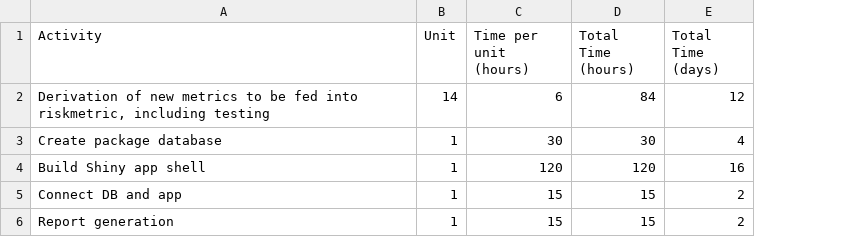
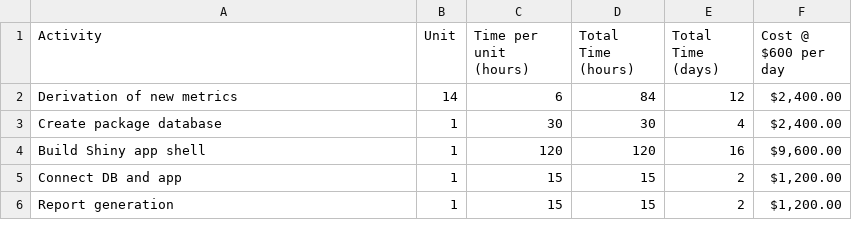
Before and after one commit to pharmaR/isc-proposal, a CSV file: data/time.csv, drawn as a sheet; the diff names each change by its address in the sheet, - before the commit and + after, or states it on an @@ line.

```diff
--- a/data/time.csv
+++ b/data/time.csv
+column F (Cost @ $600 per day), rows 2-6: $2,400.00 | $2,400.00 | $9,600.00 | $1,200.00 | $1,200.00
-A2 (Activity): …new metrics to be fed into riskmetric, including testing
+A2 (Activity): …new metrics
```
Also changed, not shown: 6 other files.
